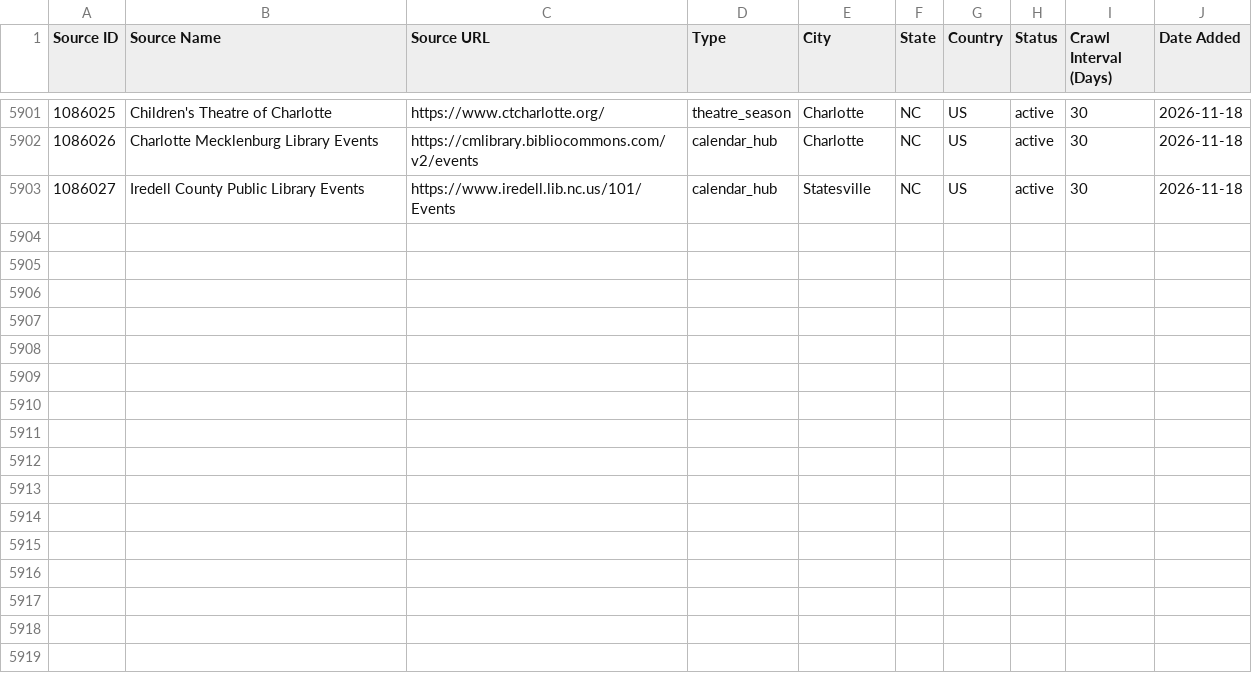
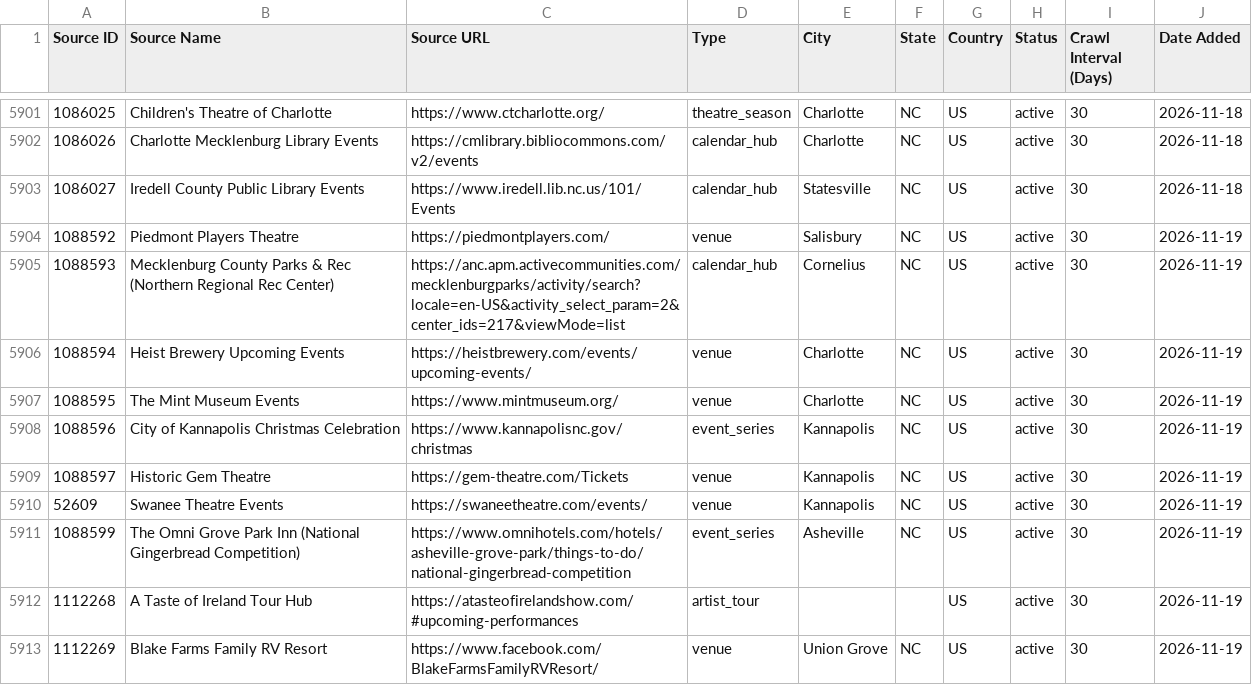
Before and after one commit to creeksidereps-oss/livetimedata, a CSV file: docs/NEW_LIFECYCLE_SOURCES.csv, drawn as a sheet; only a part is shown, gaps mark what is left out; the diff names each change by its address in the sheet, - before the commit and + after, or states it on an @@ line.

```diff
--- a/docs/NEW_LIFECYCLE_SOURCES.csv
+++ b/docs/NEW_LIFECYCLE_SOURCES.csv
+row 5904: 1088592 | Piedmont Players Theatre | https://piedmontplayers.com/ | venue | Salisbury | NC | US | active | 30 | 2026-11-19
+row 5905: 1088593 | Mecklenburg County Parks & Rec (Northern Regional Rec Center) | https://anc.apm.activecommunities.com/mecklenburgparks/activity/search?locale=en-US&activity_select_param=2&center_ids=217&viewMode=list | calendar_hub | Cornelius | NC | US | active | 30 | 2026-11-19
+row 5906: 1088594 | Heist Brewery Upcoming Events | https://heistbrewery.com/events/upcoming-events/ | venue | Charlotte | NC | US | active | 30 | 2026-11-19
+row 5907: 1088595 | The Mint Museum Events | https://www.mintmuseum.org/ | venue | Charlotte | NC | US | active | 30 | 2026-11-19
+row 5908: 1088596 | City of Kannapolis Christmas Celebration | https://www.kannapolisnc.gov/christmas | event_series | Kannapolis | NC | US | active | 30 | 2026-11-19
+row 5909: 1088597 | Historic Gem Theatre | https://gem-theatre.com/Tickets | venue | Kannapolis | NC | US | active | 30 | 2026-11-19
+row 5910: 52609 | Swanee Theatre Events | https://swaneetheatre.com/events/ | venue | Kannapolis | NC | US | active | 30 | 2026-11-19
+row 5911: 1088599 | The Omni Grove Park Inn (National Gingerbread Competition) | https://www.omnihotels.com/hotels/asheville-grove-park/things-to-do/national-gingerbread-competition | event_series | Asheville | NC | US | active | 30 | 2026-11-19
+row 5912: 1112268 | A Taste of Ireland Tour Hub | https://atasteofirelandshow.com/#upcoming-performances | artist_tour |  |  | US | active | 30 | 2026-11-19
+row 5913: 1112269 | Blake Farms Family RV Resort | https://www.facebook.com/BlakeFarmsFamilyRVResort/ | venue | Union Grove | NC | US | active | 30 | 2026-11-19
```
Also changed, not shown: docs/EVENT_CALENDARS_TO_CRAWL.csv, 13 other files.
